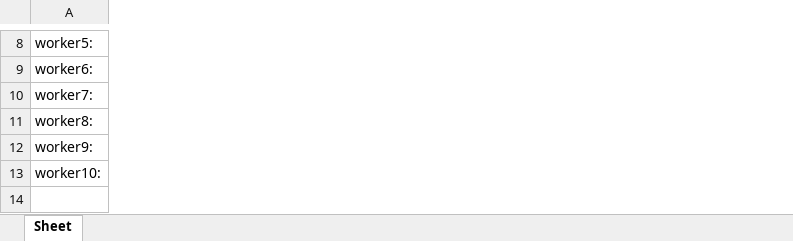
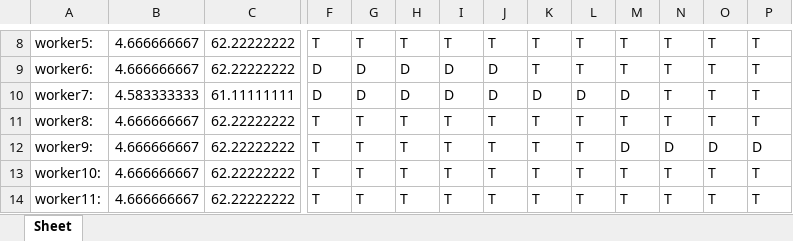
Before and after one commit to JaClemJim/EstadillosAPP, an Excel workbook: LEMD_DCL.xlsx, sheet Sheet, drawn as a sheet; only a part is shown, gaps mark what is left out; values as stored, in another font and other column widths than the file's, no cell formats; conditional formats not drawn; rows hold the shown columns only; the diff covers the shown part only; the diff names each change by its address in the sheet, - before the commit and + after, or states it on an @@ line.

```diff
--- a/LEMD_DCL.xlsx (sheet Sheet)
+++ b/LEMD_DCL.xlsx (sheet Sheet)
+column B, rows 8-13: 4.666666667 | 4.666666667 | 4.583333333 | 4.666666667 | 4.666666667 | 4.666666667
+column C, rows 8-13: 62.22222222 | 62.22222222 | 61.11111111 | 62.22222222 | 62.22222222 | 62.22222222
+column F, rows 8-13: T | D | D | T | T | T
+column G, rows 8-13: T | D | D | T | T | T
+column H, rows 8-13: T | D | D | T | T | T
+column I, rows 8-13: T | D | D | T | T | T
+column J, rows 8-13: T | D | D | T | T | T
+column K, rows 8-13: T | T | D | T | T | T
+column L, rows 8-13: T | T | D | T | T | T
+column M, rows 8-13: T | T | D | T | D | T
+column N, rows 8-13: T | T | T | T | D | T
+column O, rows 8-13: T | T | T | T | D | T
+column P, rows 8-13: T | T | T | T | D | T
+row 14: worker11: | 4.666666667 | 62.22222222 | T | T | T | T | T | T | T | T | T | T | T
```
Also changed, not shown: 72 added columns, 2 removed columns, 30 edited cells and merged cells elsewhere in this sheet, cell formats, 2 other files.
